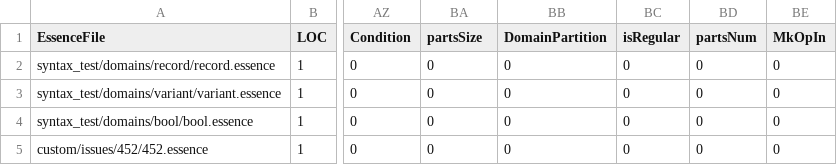
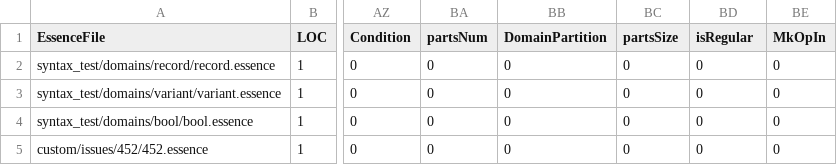
Before and after one commit to niklasdewally/conjure-oxide, a CSV file: tools/essence-feature-usage-stats/data.csv, drawn as a sheet; only a part is shown, gaps mark what is left out; the diff names each change by its address in the sheet, - before the commit and + after, or states it on an @@ line.

Commit message:
Actions: Deploy the essence features usage table 🚀

```diff
--- a/tools/essence-feature-usage-stats/data.csv
+++ b/tools/essence-feature-usage-stats/data.csv
-BA1: partsSize
+BA1: partsNum
-BC1: isRegular
+BC1: partsSize
-BD1: partsNum
+BD1: isRegular
```
Also changed, not shown: 1 other file.
